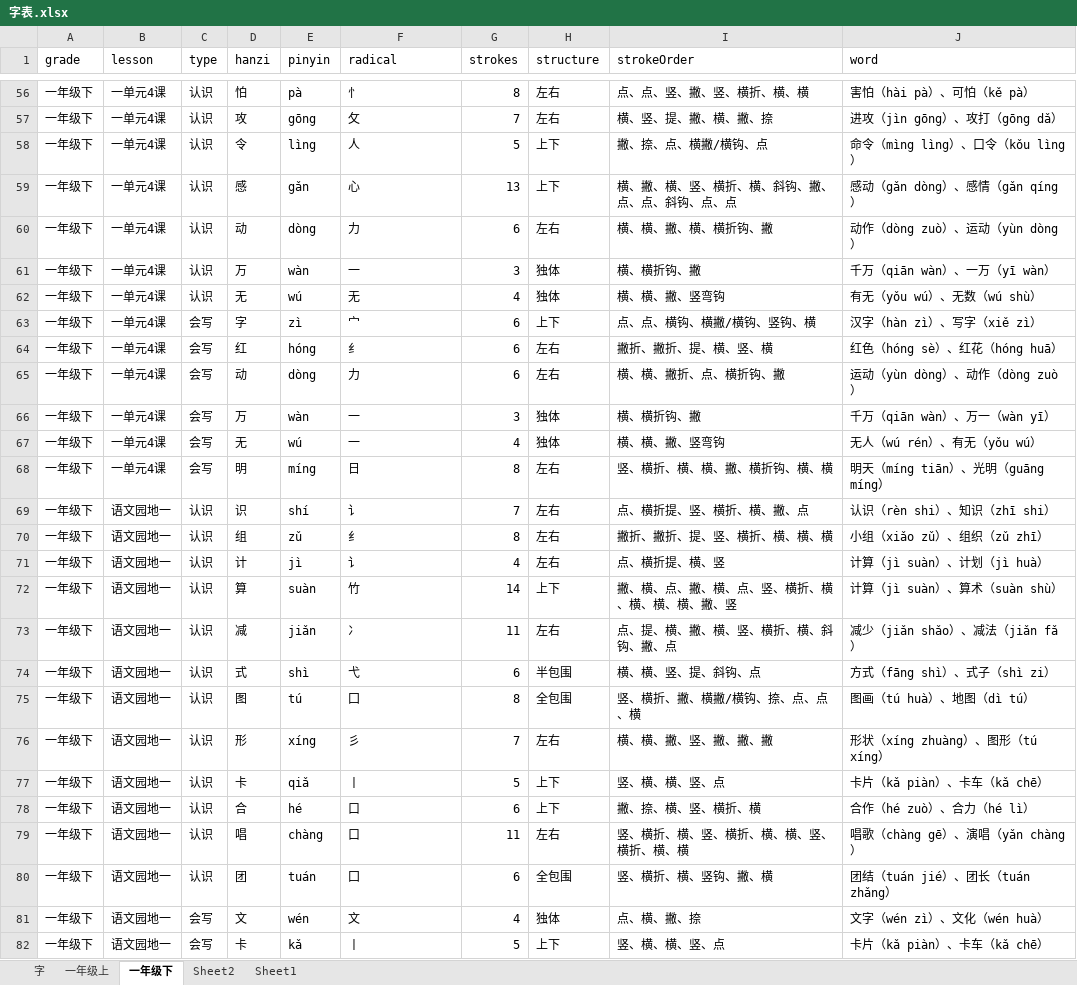
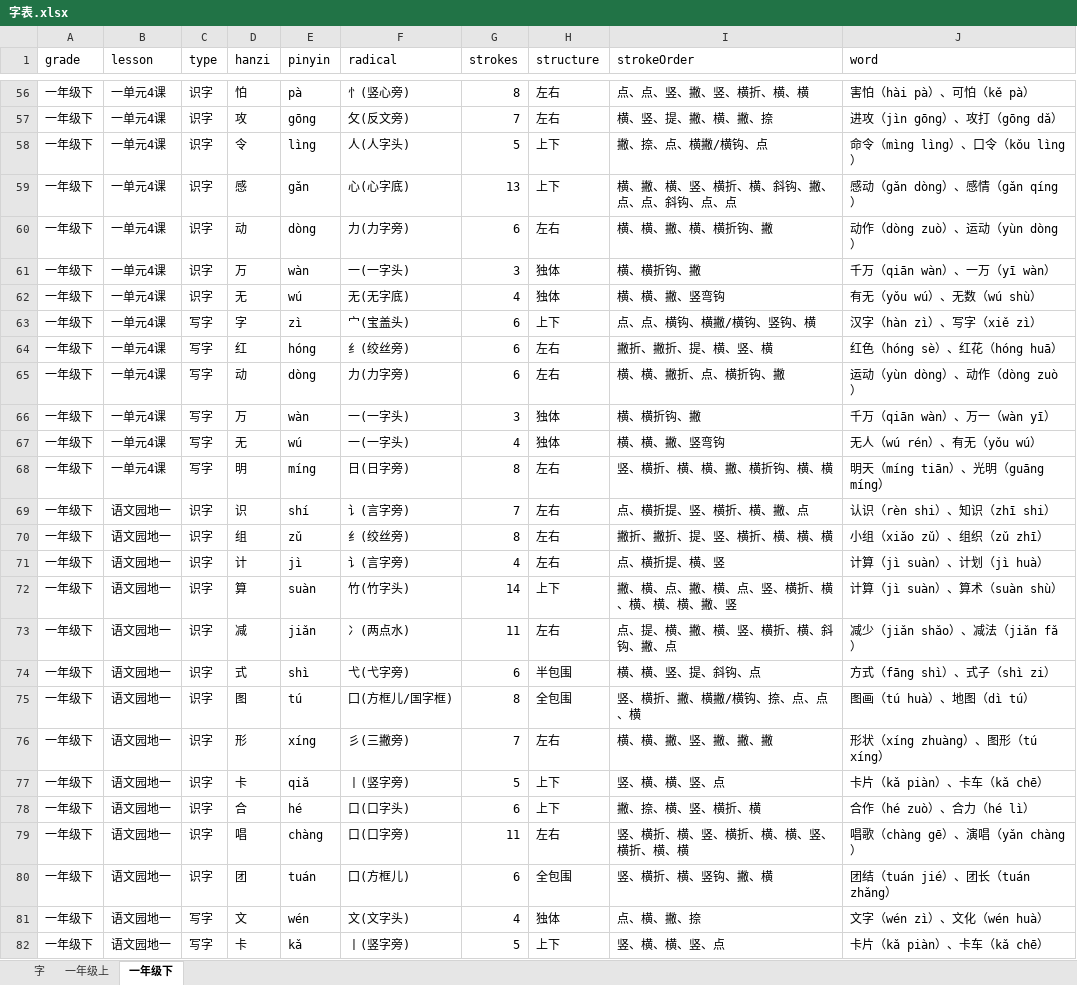
Before and after one commit to juxinA1/tools, an Excel workbook: 字表.xlsx, sheet 一年级下, drawn as a sheet; only a part is shown, gaps mark what is left out; values as stored, in another font and other column widths than the file's, no borders; the diff covers the shown part only; the diff names each change by its address in the sheet, - before the commit and + after, or states it on an @@ line.

```diff
--- a/字表.xlsx (sheet 一年级下)
+++ b/字表.xlsx (sheet 一年级下)
-sheet tab: Sheet2
-sheet tab: Sheet1
-C56:C62 (type): 认识
+C56:C62 (type): 识字
-F56 (radical): 忄
+F56 (radical): 忄(竖心旁)
-F57 (radical): 攵
+F57 (radical): 攵(反文旁)
-F58 (radical): 人
+F58 (radical): 人(人字头)
-F59 (radical): 心
+F59 (radical): 心(心字底)
-F60 (radical): 力
+F60 (radical): 力(力字旁)
-F61 (radical): 一
+F61 (radical): 一(一字头)
-F62 (radical): 无
+F62 (radical): 无(无字底)
-C63:C68 (type): 会写
+C63:C68 (type): 写字
-F63 (radical): 宀
+F63 (radical): 宀(宝盖头)
-F64 (radical): 纟
+F64 (radical): 纟(绞丝旁)
-F65 (radical): 力
+F65 (radical): 力(力字旁)
-F66:F67 (radical): 一
+F66:F67 (radical): 一(一字头)
-F68 (radical): 日
+F68 (radical): 日(日字旁)
-C69:C80 (type): 认识
+C69:C80 (type): 识字
-F69 (radical): 讠
+F69 (radical): 讠(言字旁)
-F70 (radical): 纟
+F70 (radical): 纟(绞丝旁)
-F71 (radical): 讠
+F71 (radical): 讠(言字旁)
-F72 (radical): 竹
+F72 (radical): 竹(竹字头)
-F73 (radical): 冫
+F73 (radical): 冫(两点水)
-F74 (radical): 弋
+F74 (radical): 弋(弋字旁)
-F75 (radical): 囗
+F75 (radical): 囗(方框儿/国字框)
-F76 (radical): 彡
+F76 (radical): 彡(三撇旁)
-F77 (radical): 丨
+F77 (radical): 丨(竖字旁)
-F78 (radical): 口
+F78 (radical): 口(口字头)
-F79 (radical): 口
+F79 (radical): 口(口字旁)
-F80 (radical): 囗
+F80 (radical): 囗(方框儿)
-C81:C82 (type): 会写
+C81:C82 (type): 写字
-F81 (radical): 文
+F81 (radical): 文(文字头)
-F82 (radical): 丨
+F82 (radical): 丨(竖字旁)
```
Also changed, not shown: 1184 edited cells elsewhere in this sheet, sheet 字, sheet 一年级上, 4 other files.
